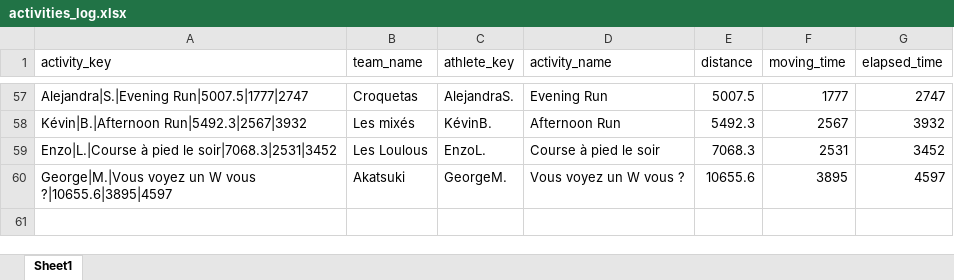
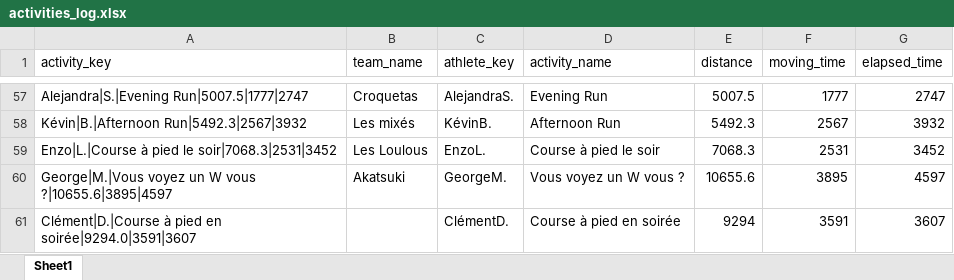
Before and after one commit to theodtl/running_team_vs, an Excel workbook: data/activities_log.xlsx, sheet Sheet1, drawn as a sheet; only a part is shown, gaps mark what is left out; values as stored, in another font and other column widths than the file's, no borders; the diff names each change by its address in the sheet, - before the commit and + after, or states it on an @@ line.

Commit message:
Update Strava data and site

```diff
--- a/data/activities_log.xlsx (sheet Sheet1)
+++ b/data/activities_log.xlsx (sheet Sheet1)
+row 61: Clément|D.|Course à pied en soirée|9294.0|3591|3607 |  | ClémentD. | Course à pied en soirée | 9294 | 3591 | 3607
```
Also changed, not shown: data/distances.xlsx, data/processed_activities.xlsx, 2 other files.
